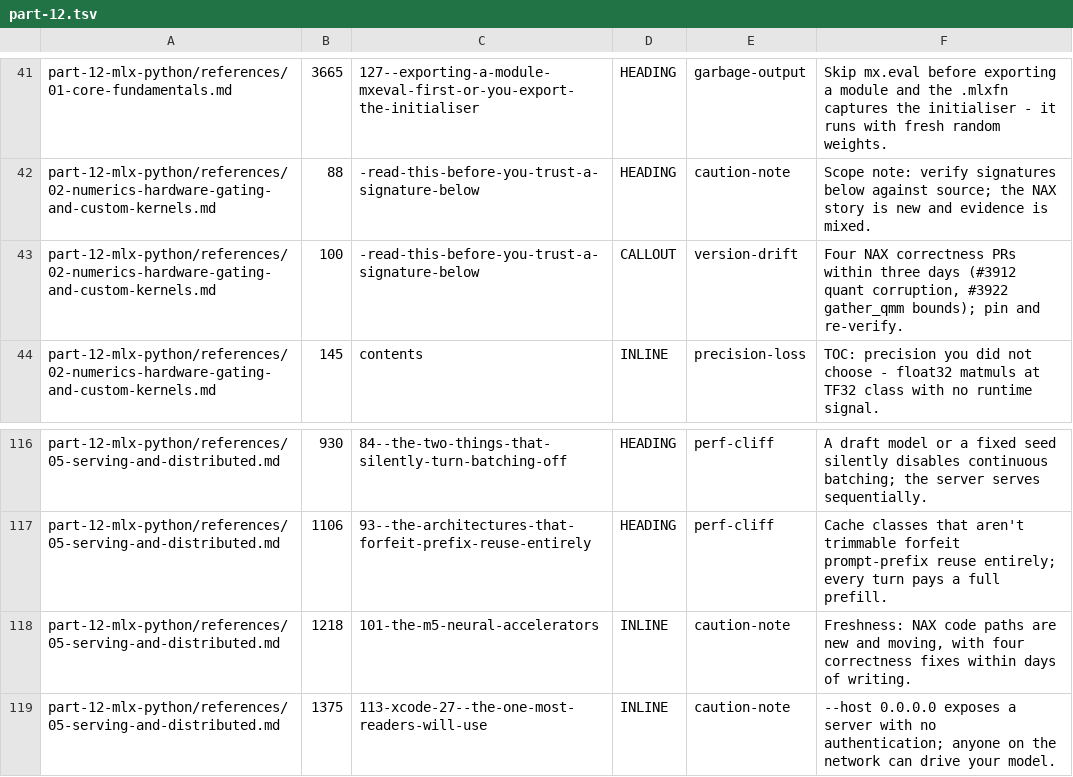
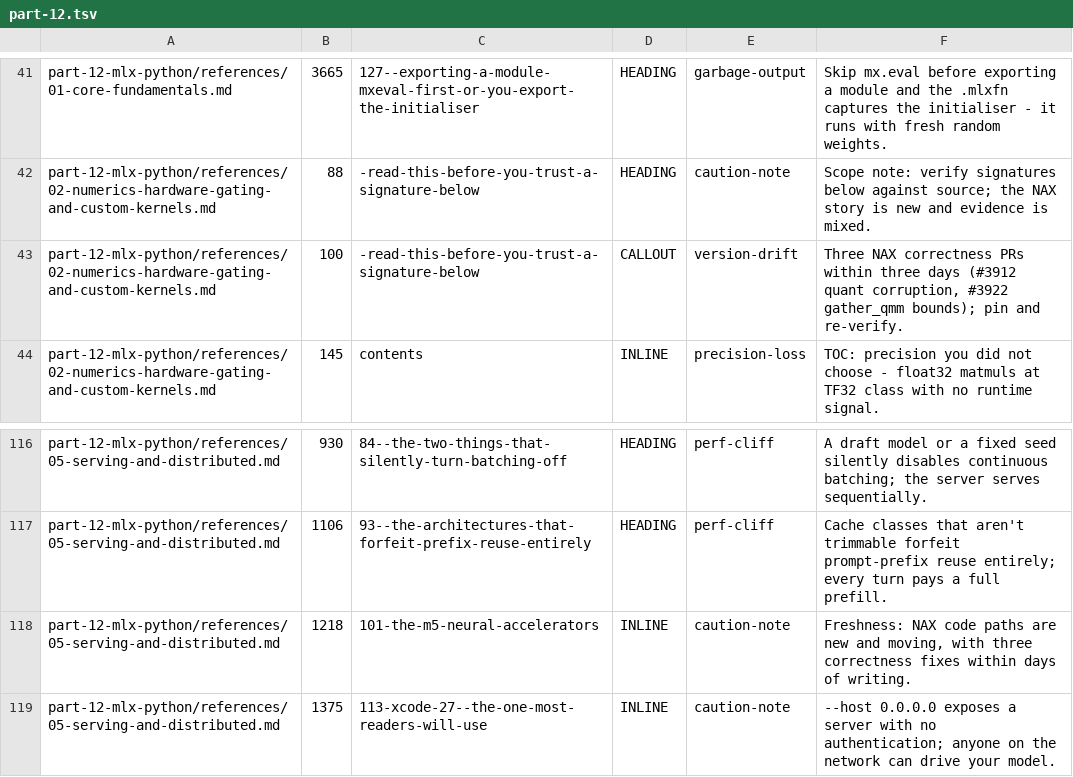
Before and after one commit to hbmartin/Foundation-Models-and-Core-AI-and-MLX-skills, a TSV file: notes/synthesis/callout-classifications/part-12.tsv, drawn as a sheet; only a part is shown, gaps mark what is left out; the diff names each change by its address in the sheet, - before the commit and + after, or states it on an @@ line.

```diff
--- a/notes/synthesis/callout-classifications/part-12.tsv
+++ b/notes/synthesis/callout-classifications/part-12.tsv
-F43: Four NAX correctness…
+F43: Three NAX correctness…
-F118: …moving, with four correctness fixes…
+F118: …moving, with three correctness fixes…
```
Also changed, not shown: 57 other files.
